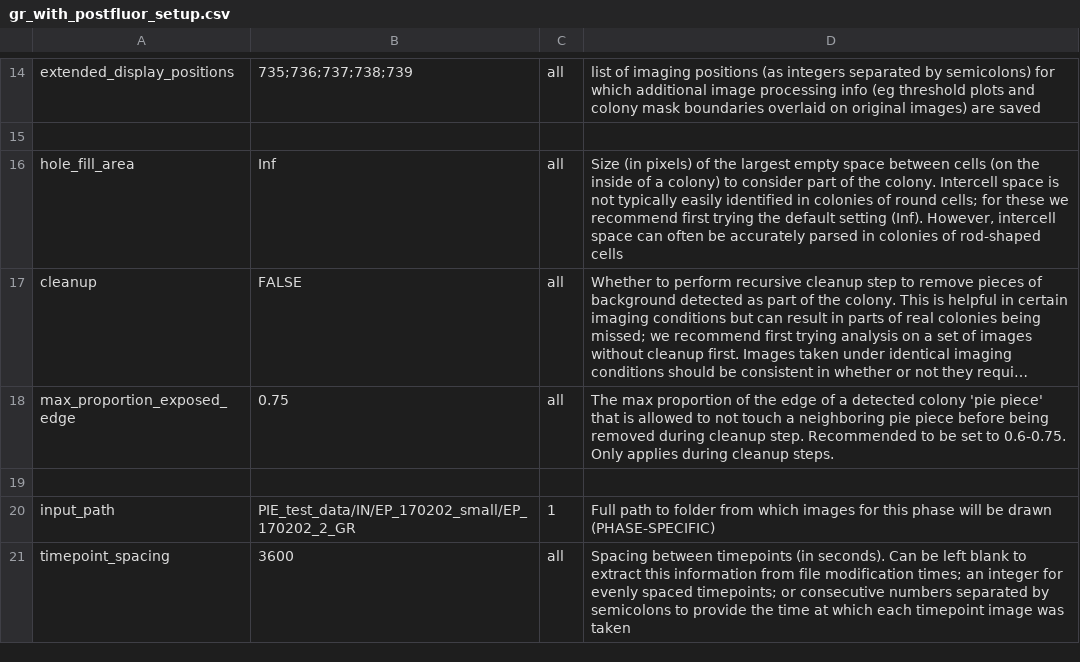
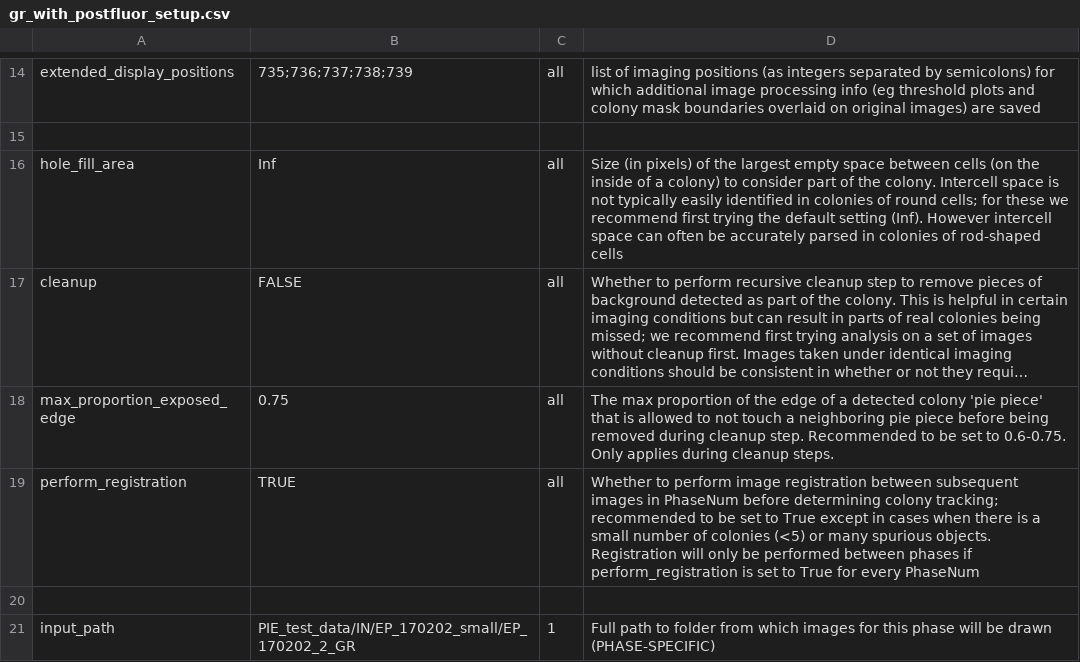
Before and after one commit to Siegallab/PIE, a CSV file: sample_PIE_setup_files/gr_with_postfluor_setup.csv, drawn as a sheet; only a part is shown, gaps mark what is left out; the shorter side is filled out with more unchanged rows; long unchanged cells end in …; the diff names each change by its address in the sheet, - before the commit and + after, or states it on an @@ line.

Commit message:
Added an option, perform_registration, to setup files; spatial registration of subsequent images now only performed if this option is true

```diff
--- a/sample_PIE_setup_files/gr_with_postfluor_setup.csv
+++ b/sample_PIE_setup_files/gr_with_postfluor_setup.csv
-D16: …setting (Inf). However, intercell space…
+D16: …setting (Inf). However intercell space…
+row 19: perform_registration | TRUE | all | Whether to perform image registration between subsequent images in PhaseNum before determining colony tracking; recommended to be set to True except in cases when there is a small number of colonies (<5) or many spurious objects. Registration will only be performed between phases if perform_registration is set to True for every PhaseNum
```
Also changed, not shown: sample_PIE_setup_files/gr_phase_setup.csv, sample_PIE_setup_files/two_phase_setup.csv, 3 other files.
